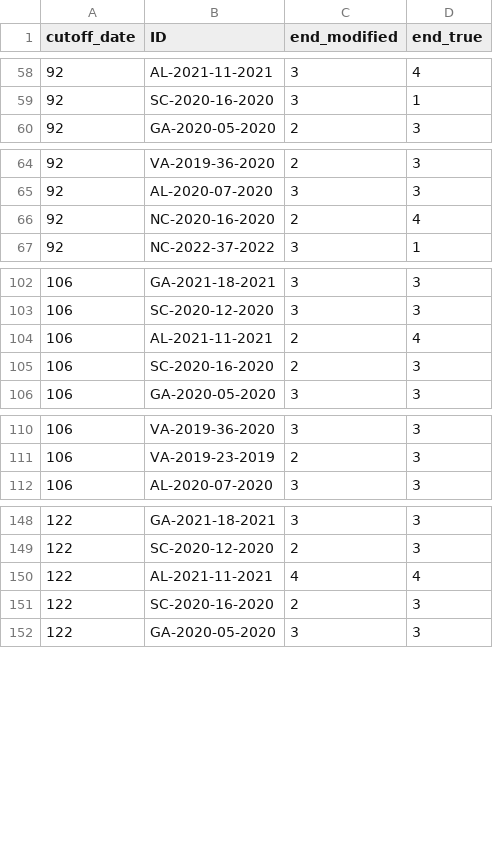
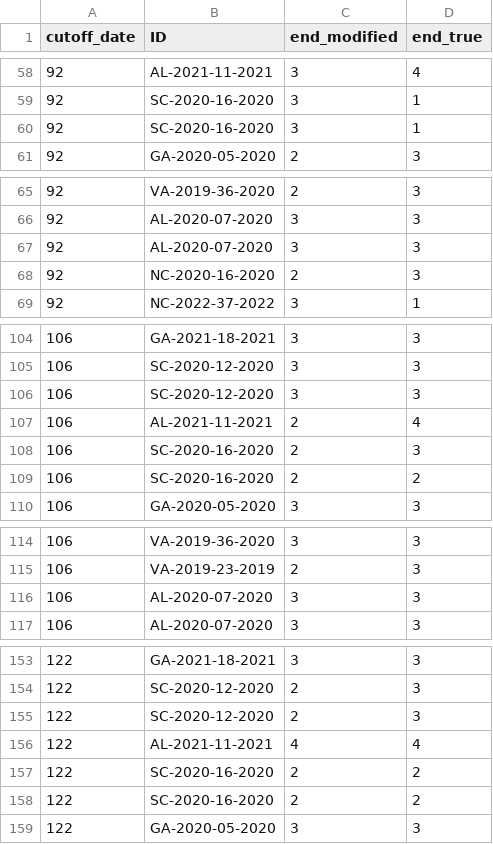
Before and after one commit to EWMRC/fac-classification, a CSV file: classifier_spring/accuracy/null_female/accuracy_results_female_null.csv, drawn as a sheet; only a part is shown, gaps mark what is left out; the diff covers the shown part only.

```diff
--- a/classifier_spring/accuracy/null_female/accuracy_results_female_null.csv
+++ b/classifier_spring/accuracy/null_female/accuracy_results_female_null.csv
@@ -59,2 +59,3 @@ cutoff_date,ID,end_modified,end_true
 92,SC-2020-16-2020,3,1
+92,SC-2020-16-2020,3,1
 92,GA-2020-05-2020,2,3
@@ -65,3 +66,4 @@ cutoff_date,ID,end_modified,end_true
 92,AL-2020-07-2020,3,3
-92,NC-2020-16-2020,2,4
+92,AL-2020-07-2020,3,3
+92,NC-2020-16-2020,2,3
 92,NC-2022-37-2022,3,1
@@ -103,4 +105,6 @@ cutoff_date,ID,end_modified,end_true
 106,SC-2020-12-2020,3,3
+106,SC-2020-12-2020,3,3
 106,AL-2021-11-2021,2,4
 106,SC-2020-16-2020,2,3
+106,SC-2020-16-2020,2,2
 106,GA-2020-05-2020,3,3
@@ -111,2 +115,3 @@ cutoff_date,ID,end_modified,end_true
 106,VA-2019-23-2019,2,3
+106,AL-2020-07-2020,3,3
 106,AL-2020-07-2020,3,3
@@ -149,4 +154,6 @@ cutoff_date,ID,end_modified,end_true
 122,SC-2020-12-2020,2,3
+122,SC-2020-12-2020,2,3
 122,AL-2021-11-2021,4,4
-122,SC-2020-16-2020,2,3
+122,SC-2020-16-2020,2,2
+122,SC-2020-16-2020,2,2
 122,GA-2020-05-2020,3,3
```
Also changed, not shown: 1 added row and 5 edited cells elsewhere in this file, classifier_fall/accuracy/full_acc_assessment/accuracy_results_fall_full.csv, classifier_fall/accuracy/null_acc_assessment/accuracy_results_fall_null.csv, 39 other files.
